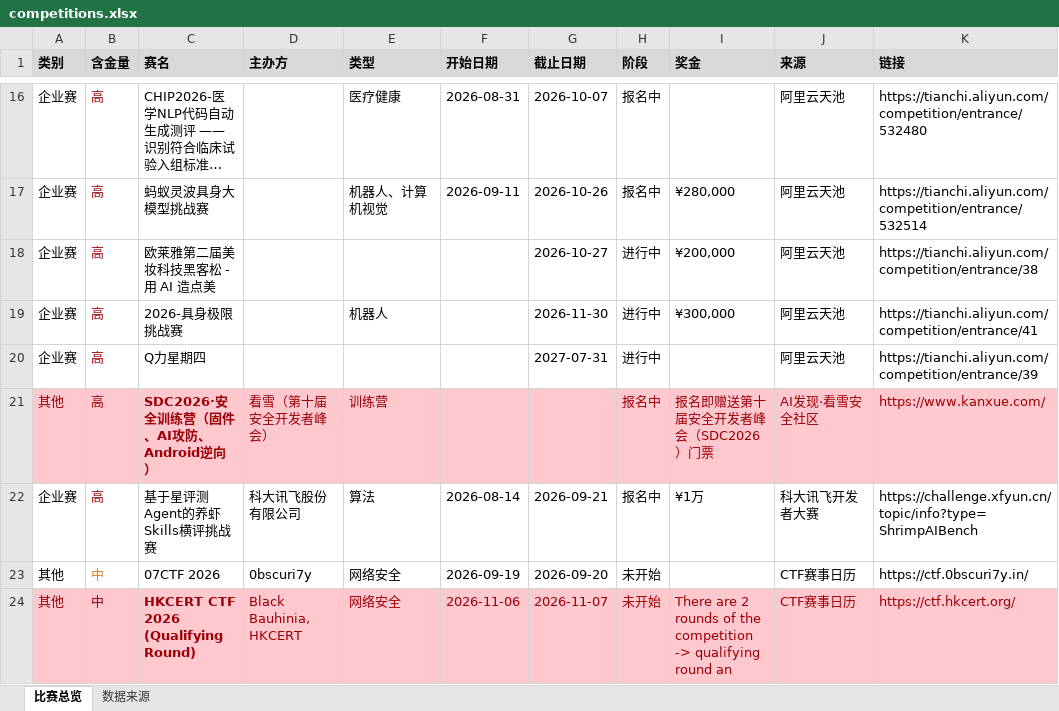
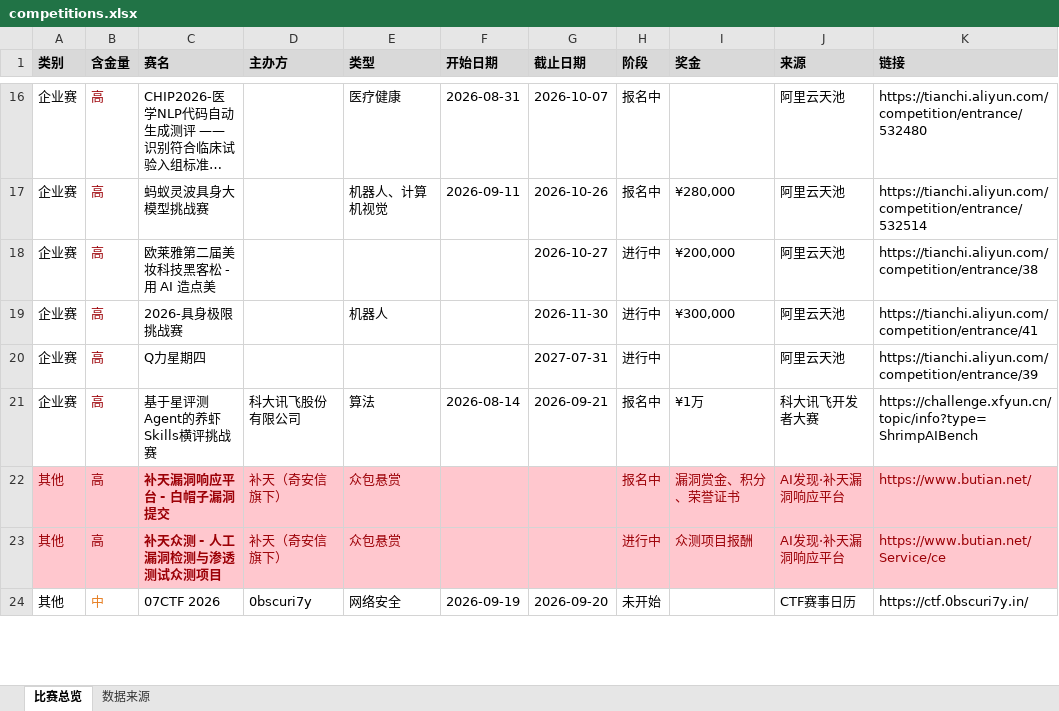
Before and after one commit to ArchaicRam/competition-radar, an Excel workbook: data/competitions.xlsx, sheet 比赛总览, drawn as a sheet; only a part is shown, gaps mark what is left out; long unchanged cells end in …; values as stored, in another font and other column widths than the file's, no borders; removed rows and columns are numbered as before the commit, all else as after; the diff covers the shown part only; the diff names each change by its address in the sheet, - before the commit and + after, or states it on an @@ line.

```diff
--- a/data/competitions.xlsx (sheet 比赛总览)
+++ b/data/competitions.xlsx (sheet 比赛总览)
-row 21: 其他 | 高 | SDC2026·安全训练营（固件、AI攻防、Android逆向） | 看雪（第十届安全开发者峰会） | 训练营 |  |  | 报名中 | 报名即赠送第十届安全开发者峰会（SDC2026）门票 | AI发现·看雪安全社区 | https://www.kanxue.com/
+row 22: 其他 | 高 | 补天漏洞响应平台 - 白帽子漏洞提交 | 补天（奇安信旗下） | 众包悬赏 |  |  | 报名中 | 漏洞赏金、积分、荣誉证书 | AI发现·补天漏洞响应平台 | https://www.butian.net/
+row 23: 其他 | 高 | 补天众测 - 人工漏洞检测与渗透测试众测项目 | 补天（奇安信旗下） | 众包悬赏 |  |  | 进行中 | 众测项目报酬 | AI发现·补天漏洞响应平台 | https://www.butian.net/Service/ce
-row 24: 其他 | 中 | HKCERT CTF 2026 (Qualifying Round) | Black Bauhinia, HKCERT | 网络安全 | 2026-11-06 | 2026-11-07 | 未开始 | There are 2 rounds of the competition -> qualifying round an | CTF赛事日历 | https://ctf.hkcert.org/
```
Also changed, not shown: 4 added rows, 3 removed rows, 3 edited cells and cell formats elsewhere in this sheet, sheet 数据来源, 2 other files.
